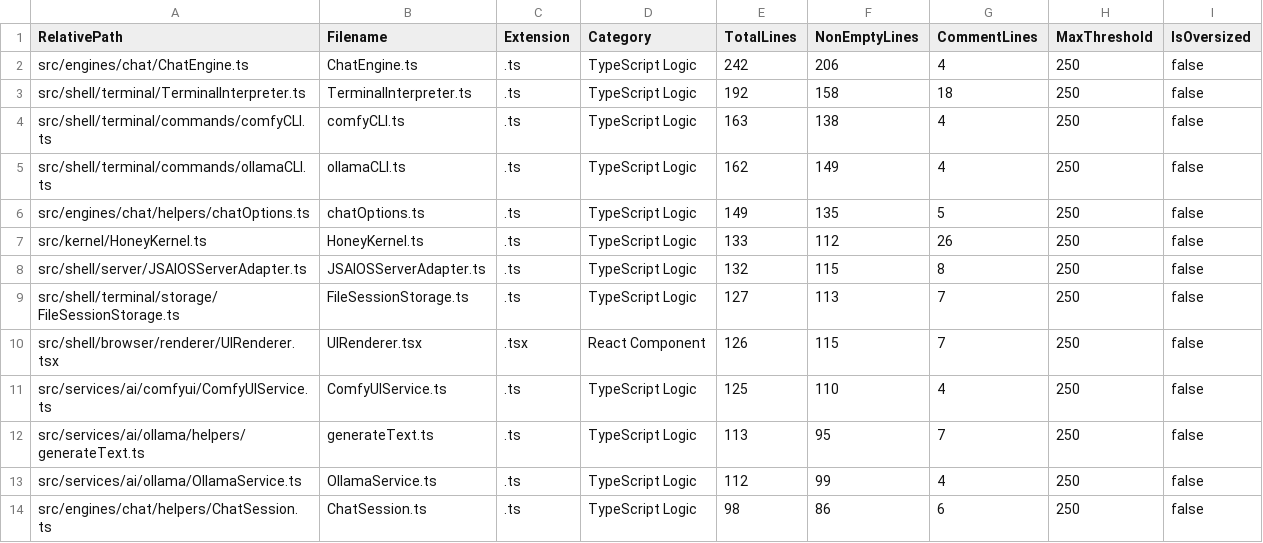
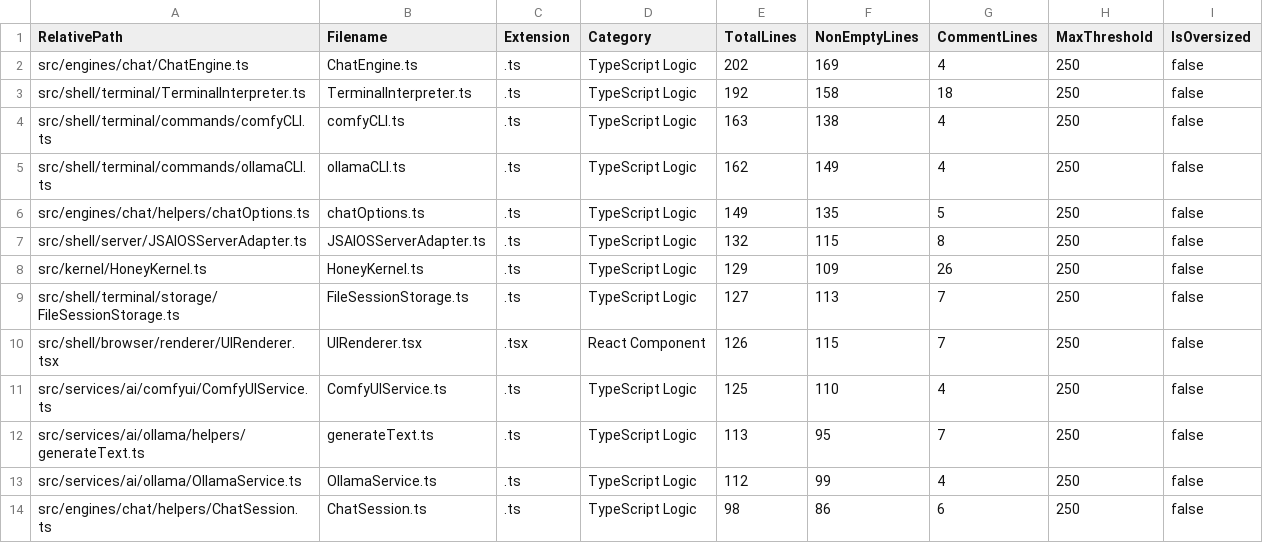
Before and after one commit to mattdaruma/JSAIOS, a CSV file: reports/src_line_counts.csv, drawn as a sheet; only a part is shown.

Commit message:
strip-vestigial-helpers-from-HoneyKernel-and-ChatEngine-to-keep-kernel-lean

```diff
--- a/reports/src_line_counts.csv
+++ b/reports/src_line_counts.csv
@@ -1,3 +1,3 @@
 RelativePath,Filename,Extension,Category,TotalLines,NonEmptyLines,CommentLines,MaxThreshold,IsOversized
-"src/engines/chat/ChatEngine.ts","ChatEngine.ts",".ts","TypeScript Logic",242,206,4,250,false
+"src/engines/chat/ChatEngine.ts","ChatEngine.ts",".ts","TypeScript Logic",202,169,4,250,false
 "src/shell/terminal/TerminalInterpreter.ts","TerminalInterpreter.ts",".ts","TypeScript Logic",192,158,18,250,false
@@ -6,4 +6,4 @@ RelativePath,Filename,Extension,Category,TotalLines,NonEmptyLines,CommentLines,M
 "src/engines/chat/helpers/chatOptions.ts","chatOptions.ts",".ts","TypeScript Logic",149,135,5,250,false
-"src/kernel/HoneyKernel.ts","HoneyKernel.ts",".ts","TypeScript Logic",133,112,26,250,false
 "src/shell/server/JSAIOSServerAdapter.ts","JSAIOSServerAdapter.ts",".ts","TypeScript Logic",132,115,8,250,false
+"src/kernel/HoneyKernel.ts","HoneyKernel.ts",".ts","TypeScript Logic",129,109,26,250,false
 "src/shell/terminal/storage/FileSessionStorage.ts","FileSessionStorage.ts",".ts","TypeScript Logic",127,113,7,250,false
```
Also changed, not shown: 3 other files.
